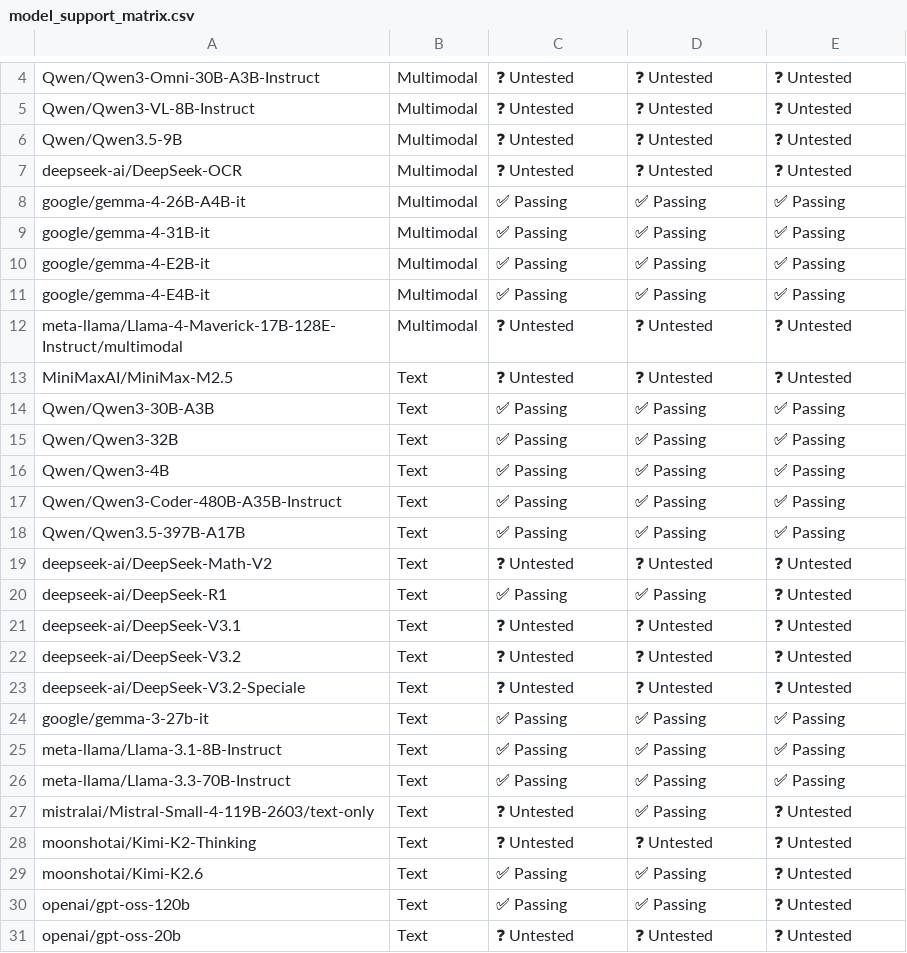
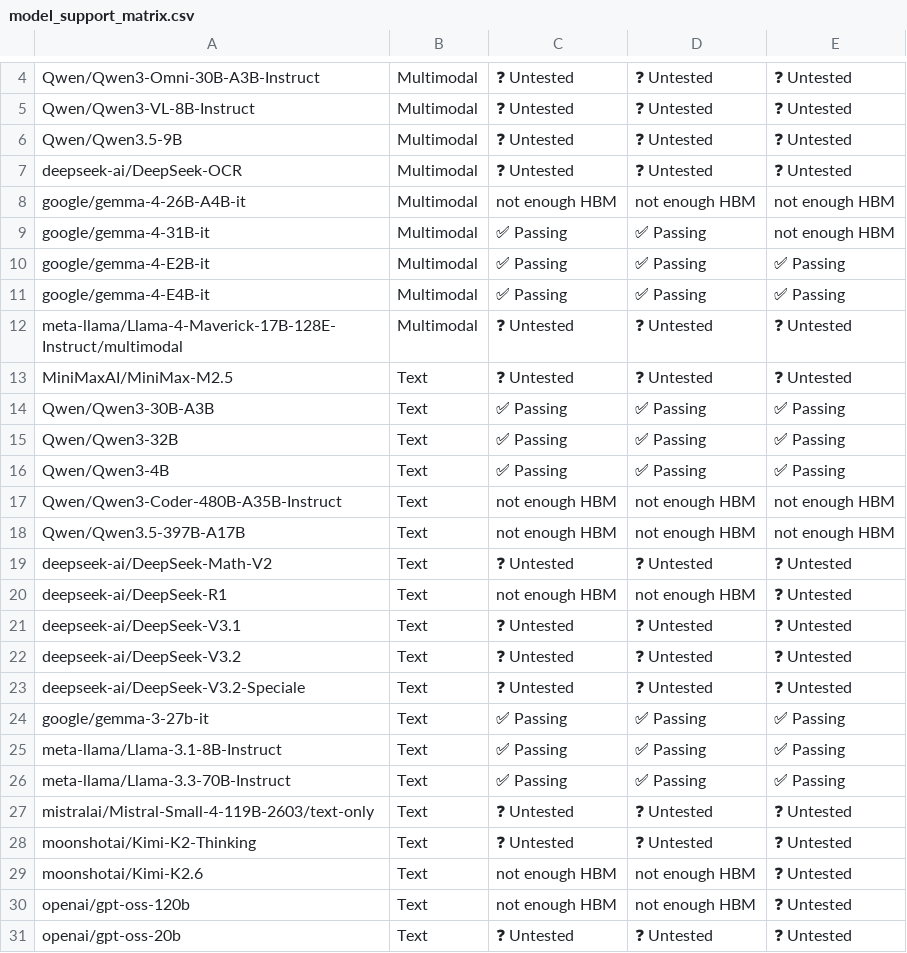
Before and after one commit to vllm-project/tpu-inference, a CSV file: support_matrices/release/v7x/vllm/model_support_matrix.csv, drawn as a sheet; only a part is shown, gaps mark what is left out; the diff names each change by its address in the sheet, - before the commit and + after, or states it on an @@ line.

Commit message:
update docs for v0.29.0 release
Signed-off-by: Lyle Lai <lylelai@google.com>

```diff
--- a/support_matrices/release/v7x/vllm/model_support_matrix.csv
+++ b/support_matrices/release/v7x/vllm/model_support_matrix.csv
-C8: ✅ Passing
+C8: not enough HBM
-D8: ✅ Passing
+D8: not enough HBM
-E8:E9: ✅ Passing
+E8:E9: not enough HBM
-C17:C18: ✅ Passing
+C17:C18: not enough HBM
-D17:D18: ✅ Passing
+D17:D18: not enough HBM
-E17:E18: ✅ Passing
+E17:E18: not enough HBM
-C20: ✅ Passing
+C20: not enough HBM
-D20: ✅ Passing
+D20: not enough HBM
-D27: ✅ Passing
+D27: ❓ Untested
-C29:C30: ✅ Passing
+C29:C30: not enough HBM
-D29:D30: ✅ Passing
+D29:D30: not enough HBM
```
Also changed, not shown: support_matrices/release/v6e/default/model_support_matrix.csv, support_matrices/release/v7x/vllm/feature_support_matrix.csv, 6 other files.
